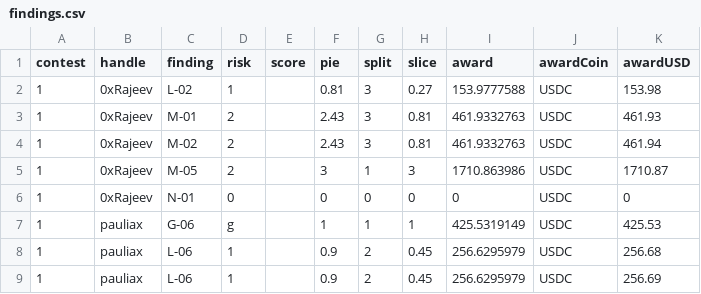
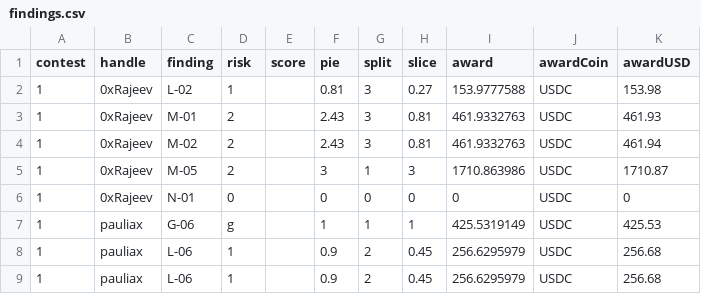
Before and after one commit to Carlos-stackfive/testing, a CSV file: _data/findings.csv, drawn as a sheet.

Commit message:
Update findings.csv

```diff
--- a/_data/findings.csv
+++ b/_data/findings.csv
@@ -8,2 +8,2 @@ contest,handle,finding,risk,score,pie,split,slice,award,awardCoin,awardUSD
 1,pauliax,L-06,1,,0.9,2,0.45,256.6295979,USDC,256.68
-1,pauliax,L-06,1,,0.9,2,0.45,256.6295979,USDC,256.69
+1,pauliax,L-06,1,,0.9,2,0.45,256.6295979,USDC,256.68
```
